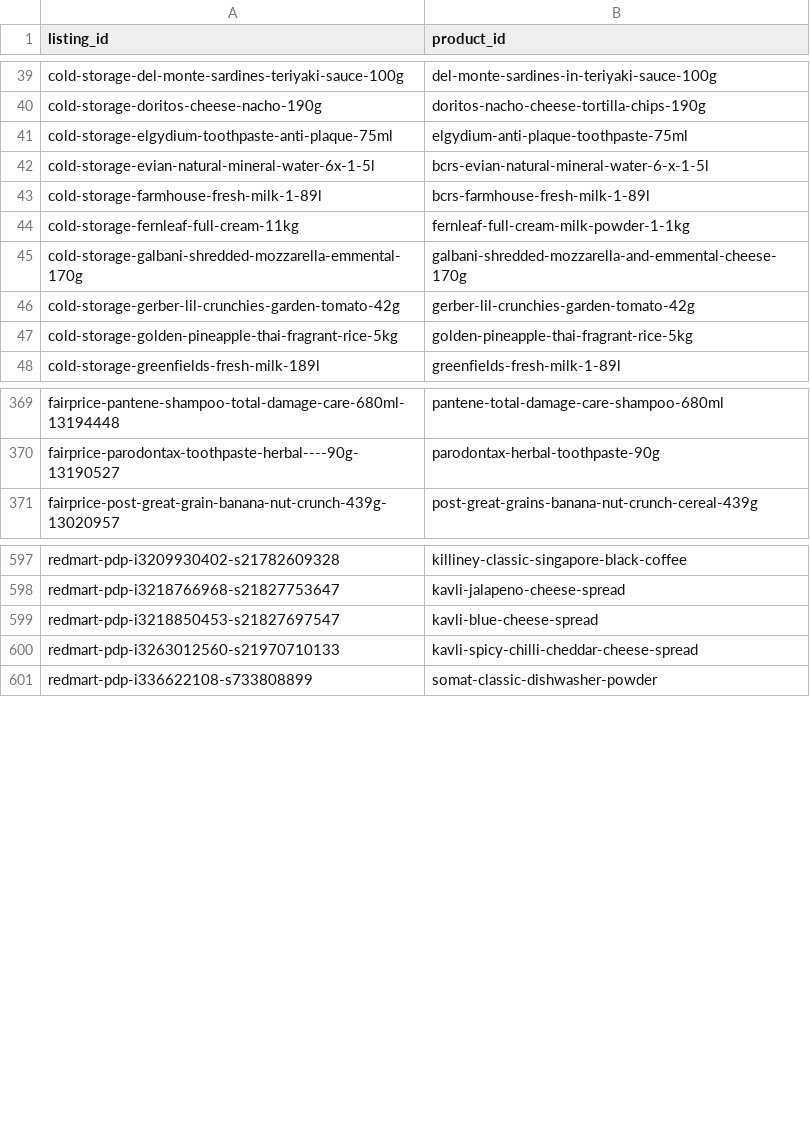
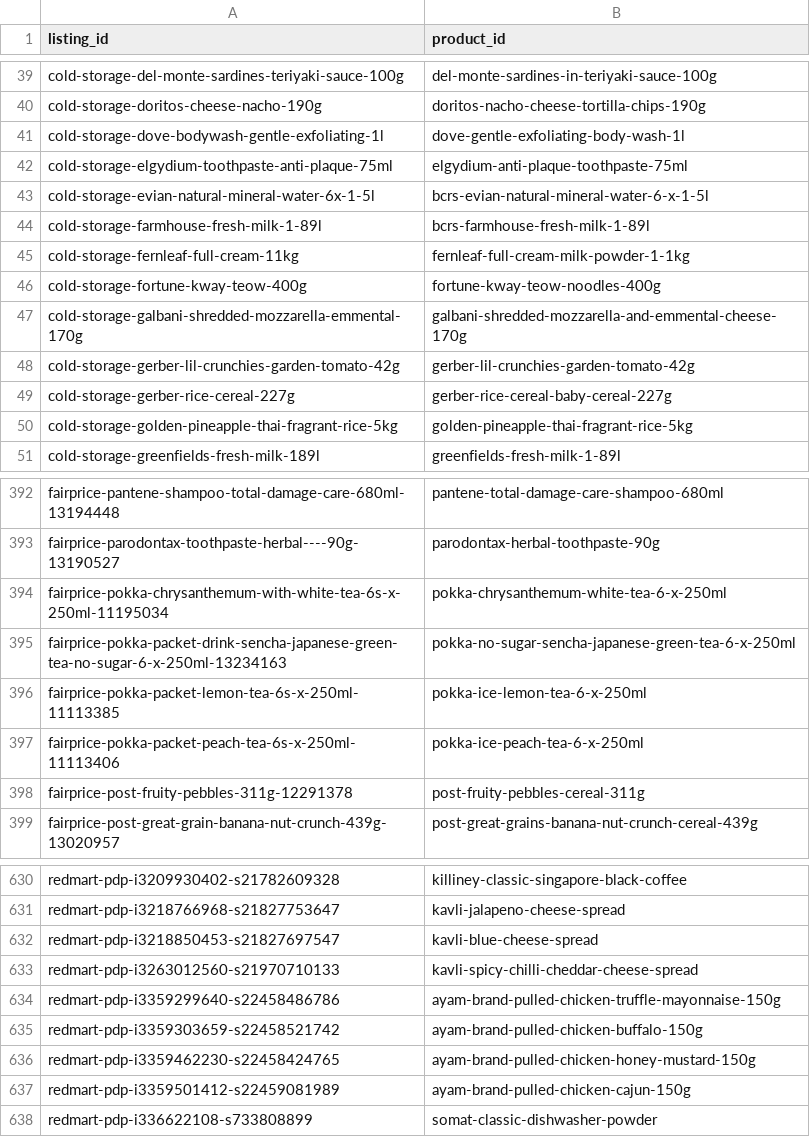
Before and after one commit to CS5224-Group-3/CartOptix, a CSV file: data/seed/product_ids.csv, drawn as a sheet; only a part is shown, gaps mark what is left out; the diff covers the shown part only.

Commit message:
data(seed): first refreshed snapshot with its data-quality report (#73)

```diff
--- a/data/seed/product_ids.csv
+++ b/data/seed/product_ids.csv
@@ -40,2 +40,3 @@ cold-storage-del-monte-sardines-teriyaki-sauce-100g,del-monte-sardines-in-teriya
 cold-storage-doritos-cheese-nacho-190g,doritos-nacho-cheese-tortilla-chips-190g
+cold-storage-dove-bodywash-gentle-exfoliating-1l,dove-gentle-exfoliating-body-wash-1l
 cold-storage-elgydium-toothpaste-anti-plaque-75ml,elgydium-anti-plaque-toothpaste-75ml
@@ -44,4 +45,6 @@ cold-storage-farmhouse-fresh-milk-1-89l,bcrs-farmhouse-fresh-milk-1-89l
 cold-storage-fernleaf-full-cream-11kg,fernleaf-full-cream-milk-powder-1-1kg
+cold-storage-fortune-kway-teow-400g,fortune-kway-teow-noodles-400g
 cold-storage-galbani-shredded-mozzarella-emmental-170g,galbani-shredded-mozzarella-and-emmental-cheese-170g
 cold-storage-gerber-lil-crunchies-garden-tomato-42g,gerber-lil-crunchies-garden-tomato-42g
+cold-storage-gerber-rice-cereal-227g,gerber-rice-cereal-baby-cereal-227g
 cold-storage-golden-pineapple-thai-fragrant-rice-5kg,golden-pineapple-thai-fragrant-rice-5kg
@@ -370,2 +393,7 @@ fairprice-pantene-shampoo-total-damage-care-680ml-13194448,pantene-total-damage-
 fairprice-parodontax-toothpaste-herbal----90g-13190527,parodontax-herbal-toothpaste-90g
+fairprice-pokka-chrysanthemum-with-white-tea-6s-x-250ml-11195034,pokka-chrysanthemum-white-tea-6-x-250ml
+fairprice-pokka-packet-drink-sencha-japanese-green-tea-no-sugar-6-x-250ml-13234163,pokka-no-sugar-sencha-japanese-green-tea-6-x-250ml
+fairprice-pokka-packet-lemon-tea-6s-x-250ml-11113385,pokka-ice-lemon-tea-6-x-250ml
+fairprice-pokka-packet-peach-tea-6s-x-250ml-11113406,pokka-ice-peach-tea-6-x-250ml
+fairprice-post-fruity-pebbles-311g-12291378,post-fruity-pebbles-cereal-311g
 fairprice-post-great-grain-banana-nut-crunch-439g-13020957,post-great-grains-banana-nut-crunch-cereal-439g
@@ -600,2 +633,6 @@ redmart-pdp-i3218850453-s21827697547,kavli-blue-cheese-spread
 redmart-pdp-i3263012560-s21970710133,kavli-spicy-chilli-cheddar-cheese-spread
+redmart-pdp-i3359299640-s22458486786,ayam-brand-pulled-chicken-truffle-mayonnaise-150g
+redmart-pdp-i3359303659-s22458521742,ayam-brand-pulled-chicken-buffalo-150g
+redmart-pdp-i3359462230-s22458424765,ayam-brand-pulled-chicken-honey-mustard-150g
+redmart-pdp-i3359501412-s22459081989,ayam-brand-pulled-chicken-cajun-150g
 redmart-pdp-i336622108-s733808899,somat-classic-dishwasher-powder
```
Also changed, not shown: 25 added rows elsewhere in this file, 11 other files.
